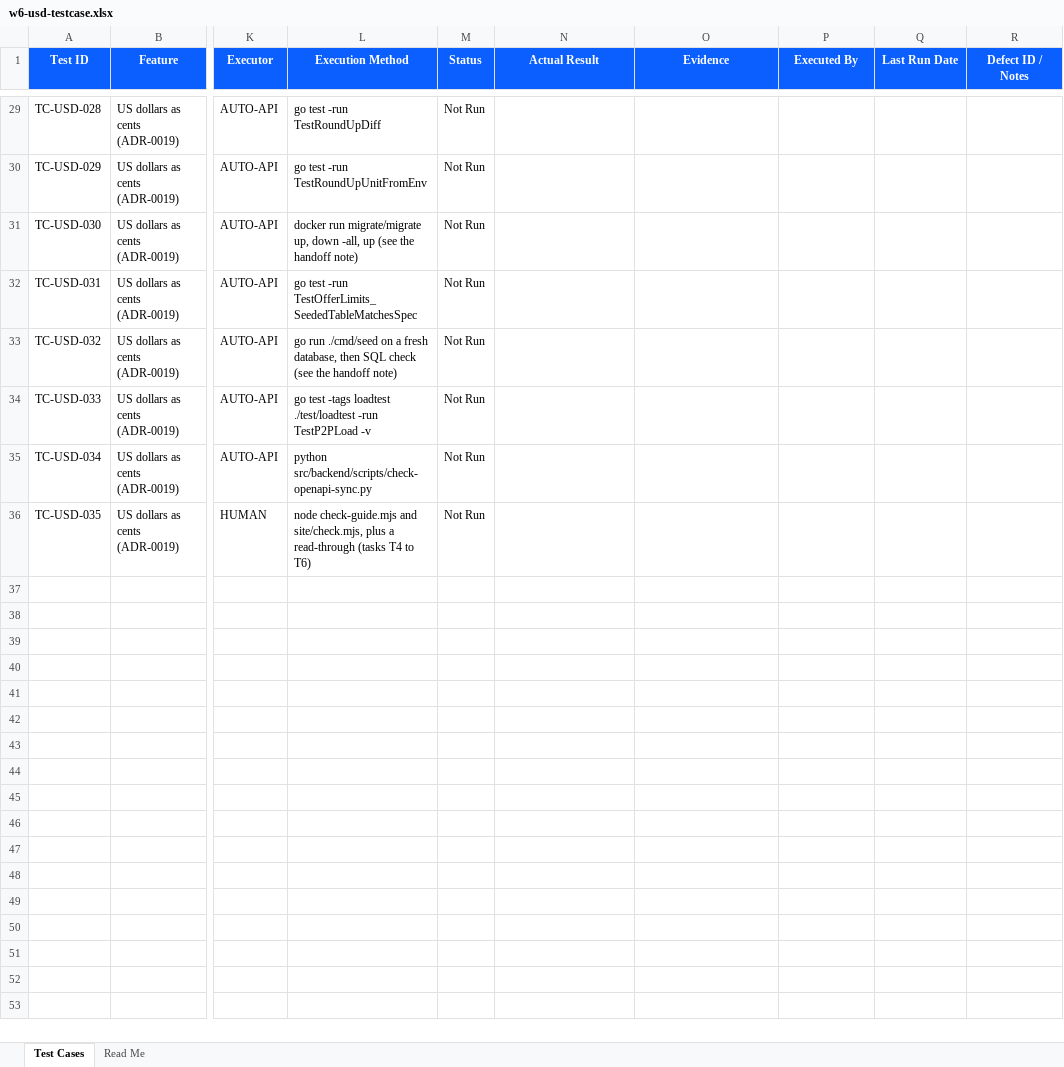
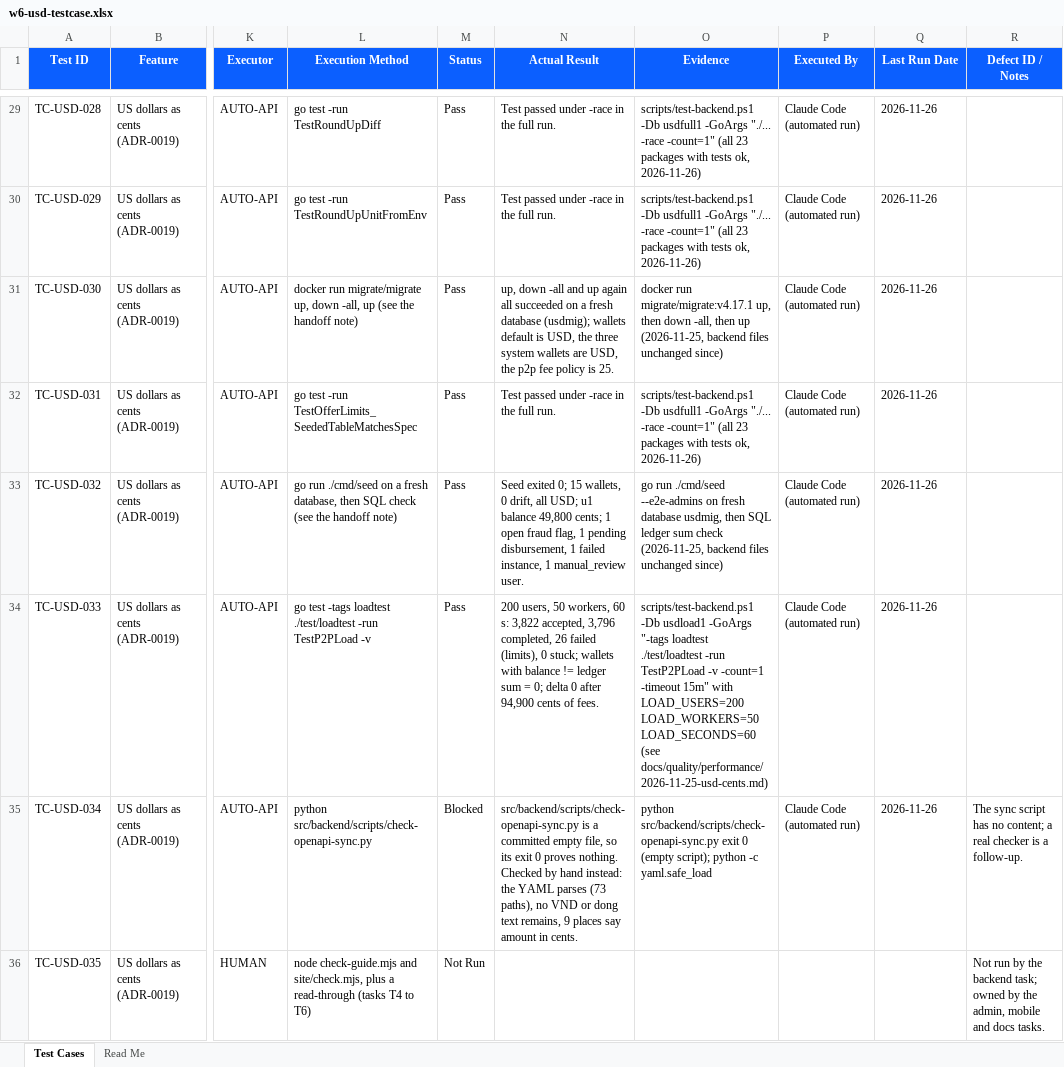
Before and after one commit to hieumai1507/HPay, an Excel workbook: docs/qa/test-cases/w6-usd-testcase.xlsx, sheet Test Cases, drawn as a sheet; only a part is shown, gaps mark what is left out; values as stored, in another font and other column widths than the file's, no borders; the diff covers the shown part only; the diff names each change by its address in the sheet, - before the commit and + after, or states it on an @@ line.

Commit message:
docs(verify): w6-usd backend results, load test note, test case outcomes [AC-1,5,6,7,8,9,10]

```diff
--- a/docs/qa/test-cases/w6-usd-testcase.xlsx (sheet Test Cases)
+++ b/docs/qa/test-cases/w6-usd-testcase.xlsx (sheet Test Cases)
-M29:M34 (Status): Not Run
+M29:M34 (Status): Pass
-N29:N30 (Actual Result): (empty)
+N29:N30 (Actual Result): Test passed under -race in the full run.
-O29:O30 (Evidence): (empty)
+O29:O30 (Evidence): scripts/test-backend.ps1 -Db usdfull1 -GoArgs "./... -race -count=1" (all 23 packages with tests ok, 2026-11-26)
-P29:P35 (Executed By): (empty)
+P29:P35 (Executed By): Claude Code (automated run)
-Q29:Q35 (Last Run Date): (empty)
+Q29:Q35 (Last Run Date): 2026-11-26
-N31 (Actual Result): (empty)
+N31 (Actual Result): up, down -all and up again all succeeded on a fresh database (usdmig); wallets default is USD, the three system wallets are USD, the p2p fee policy is 25.
-O31 (Evidence): (empty)
+O31 (Evidence): docker run migrate/migrate:v4.17.1 up, then down -all, then up (2026-11-25, backend files unchanged since)
-N32 (Actual Result): (empty)
+N32 (Actual Result): Test passed under -race in the full run.
-O32 (Evidence): (empty)
+O32 (Evidence): scripts/test-backend.ps1 -Db usdfull1 -GoArgs "./... -race -count=1" (all 23 packages with tests ok, 2026-11-26)
-N33 (Actual Result): (empty)
+N33 (Actual Result): Seed exited 0; 15 wallets, 0 drift, all USD; u1 balance 49,800 cents; 1 open fraud flag, 1 pending disbursement, 1 failed instance, 1 manual_review user.
-O33 (Evidence): (empty)
+O33 (Evidence): go run ./cmd/seed --e2e-admins on fresh database usdmig, then SQL ledger sum check (2026-11-25, backend files unchanged since)
-N34 (Actual Result): (empty)
+N34 (Actual Result): 200 users, 50 workers, 60 s: 3,822 accepted, 3,796 completed, 26 failed (limits), 0 stuck; wallets with balance != ledger sum = 0; delta 0 after 94,900 cents of fees.
-O34 (Evidence): (empty)
+O34 (Evidence): scripts/test-backend.ps1 -Db usdload1 -GoArgs "-tags loadtest ./test/loadtest -run TestP2PLoad -v -count=1 -timeout 15m" with LOAD_USERS=200 LOAD_WORKERS=50 LOAD_SECONDS=60 (see docs/quality/performance/2026-11-25-usd-cents.md)
-M35 (Status): Not Run
+M35 (Status): Blocked
-N35 (Actual Result): (empty)
+N35 (Actual Result): src/backend/scripts/check-openapi-sync.py is a committed empty file, so its exit 0 proves nothing. Checked by hand instead: the YAML parses (73 paths), no VND or dong text remains, 9 places say amount in cents.
-O35 (Evidence): (empty)
+O35 (Evidence): python src/backend/scripts/check-openapi-sync.py exit 0 (empty script); python -c yaml.safe_load
-R35 (Defect ID / Notes): (empty)
+R35 (Defect ID / Notes): The sync script has no content; a real checker is a follow-up.
-R36 (Defect ID / Notes): (empty)
+R36 (Defect ID / Notes): Not run by the backend task; owned by the admin, mobile and docs tasks.
```
Also changed, not shown: 112 edited cells elsewhere in this sheet, 4 other files.
